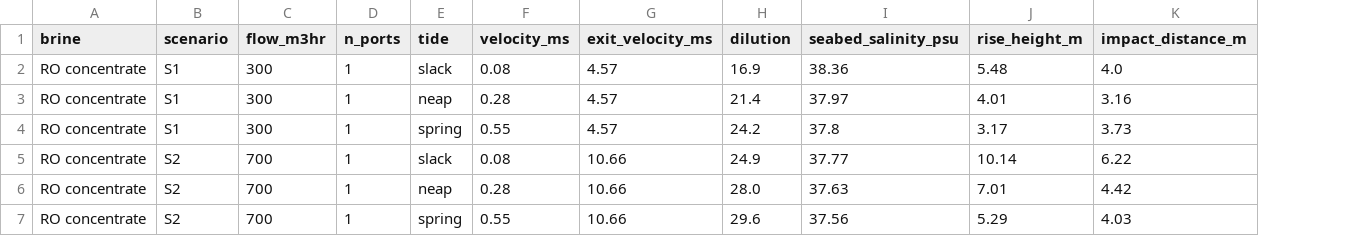
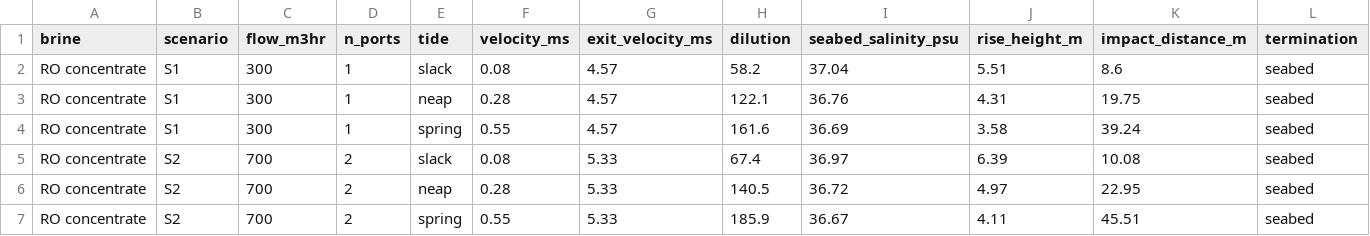
Before and after one commit to samuelakosaonyejekwe/brine-dispersion-analysis-sam, a CSV file: outputs/csv/A_nearfield_initial_dilution.csv, drawn as a sheet; only a part is shown; the diff covers the shown part only; the diff names each change by its address in the sheet, - before the commit and + after, or states it on an @@ line.

Commit message:
Fix near-field termination bug; settle diffuser geometry; correct output labelling
Solver
- nearfield: the excess-momentum/stall cutoff fired at the plume apex, where a
  dense element's vertical velocity changes sign, so dense plumes terminated in
  mid-water instead of at seabed contact. Gate the test on rho_e <= rho_a.
  Record how each run ended in NearFieldResult.termination and warn when a dense
  plume ends anywhere but the bed. This inverted the neap/spring ordering.

Case inputs
- Stage 4 x 6-inch ports in with flow (1/2/4 for S1/S2/S3) so per-port exit
  velocity stays in the 3-7 m/s design band. Every run now sits inside the
  validated Froude envelope and the vertical grid is converged.
- run_case_study: derive port count from the scenario rather than assuming 4.

Validation
- Published dense-jet dilutions are centreline minima; UBDS integrates top-hat
  fluxes. Convert with (1+lambda^2)/lambda^2 = 1.694 before comparing, and
  report both bulk and minimum. Fail loudly if a benchmark case misses the bed.
- z_t/(D.Fr) = 1.53 remains just below the published 1.6-2.2 band. Refitting the
  entrainment coefficients lowered calibration RMS from 7.8% to 2.6% but pushed
  the independent 60-degree benchmark out of band, so the shipped coefficients
  stand and the report states the miss rather than glossing it.

Reporting
- Emit the missing northward-current recirculation table and render it.
- Plot the intake curve as maximum salinity rise, matching the table beside it.
- Name the brine on every medium-field figure: these are saturated cavern runs,
  not RO concentrate. Same for the far-field spring-neap envelope (RO brine).
- Pluralise the far-field scenario panel labels ("4 ports", not "4 port").
- Report the impurity check at the study-wide minimum dilution (x14.3).
- Replace silent skips in add_table_from_csv and add_section_figs with errors;
  assert every registered figure section is emitted and every figure embedded.
- Fix wide-table rendering that split numbers mid-digit ("356. 3").

```diff
--- a/outputs/csv/A_nearfield_initial_dilution.csv
+++ b/outputs/csv/A_nearfield_initial_dilution.csv
+column L (termination), rows 2-7: all seabed
-H2 (dilution): 16.9
+H2 (dilution): 58.2
-I2 (seabed_salinity_psu): 38.36
+I2 (seabed_salinity_psu): 37.04
-J2 (rise_height_m): 5.48
+J2 (rise_height_m): 5.51
-K2 (impact_distance_m): 4.0
+K2 (impact_distance_m): 8.6
-H3 (dilution): 21.4
+H3 (dilution): 122.1
-I3 (seabed_salinity_psu): 37.97
+I3 (seabed_salinity_psu): 36.76
-J3 (rise_height_m): 4.01
+J3 (rise_height_m): 4.31
-K3 (impact_distance_m): 3.16
+K3 (impact_distance_m): 19.75
-H4 (dilution): 24.2
+H4 (dilution): 161.6
-I4 (seabed_salinity_psu): 37.8
+I4 (seabed_salinity_psu): 36.69
-J4 (rise_height_m): 3.17
+J4 (rise_height_m): 3.58
-K4 (impact_distance_m): 3.73
+K4 (impact_distance_m): 39.24
-D5:D7 (n_ports): 1
+D5:D7 (n_ports): 2
-G5:G7 (exit_velocity_ms): 10.66
+G5:G7 (exit_velocity_ms): 5.33
-H5 (dilution): 24.9
+H5 (dilution): 67.4
-I5 (seabed_salinity_psu): 37.77
+I5 (seabed_salinity_psu): 36.97
-J5 (rise_height_m): 10.14
+J5 (rise_height_m): 6.39
-K5 (impact_distance_m): 6.22
+K5 (impact_distance_m): 10.08
-H6 (dilution): 28.0
+H6 (dilution): 140.5
-I6 (seabed_salinity_psu): 37.63
+I6 (seabed_salinity_psu): 36.72
-J6 (rise_height_m): 7.01
+J6 (rise_height_m): 4.97
-K6 (impact_distance_m): 4.42
+K6 (impact_distance_m): 22.95
-H7 (dilution): 29.6
+H7 (dilution): 185.9
-I7 (seabed_salinity_psu): 37.56
+I7 (seabed_salinity_psu): 36.67
-J7 (rise_height_m): 5.29
+J7 (rise_height_m): 4.11
-K7 (impact_distance_m): 4.03
+K7 (impact_distance_m): 45.51
```
Also changed, not shown: 54 edited cells elsewhere in this file, outputs/csv/D_influence_area_diffusion.csv, outputs/csv/E_salinity_transect.csv, 49 other files.
